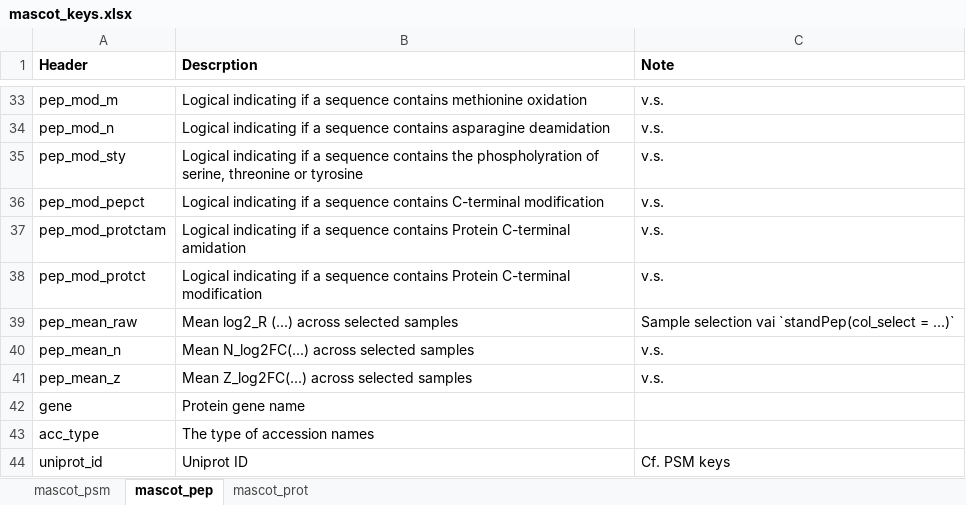
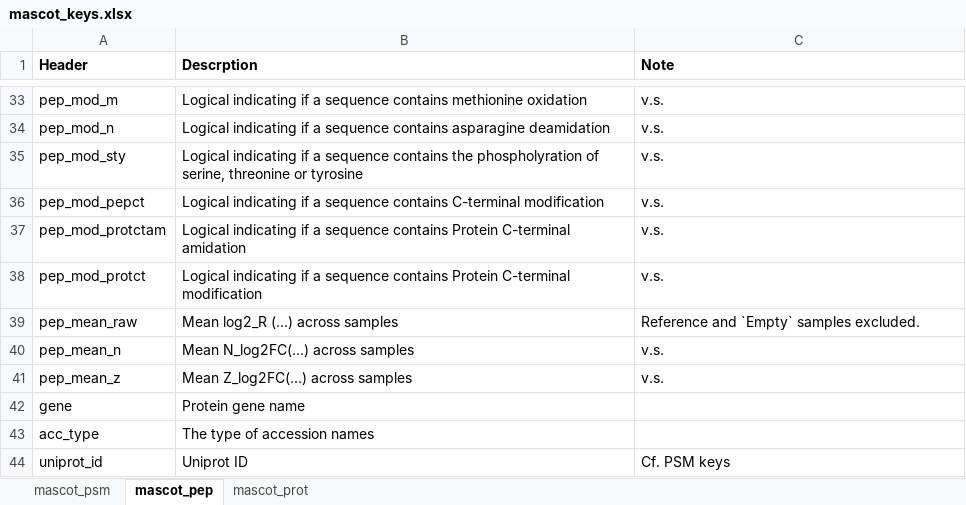
Before and after one commit to qzhang503/proteoQ, an Excel workbook: inst/extdata/mascot_keys.xlsx, sheet mascot_pep, drawn as a sheet; only a part is shown, gaps mark what is left out; values as stored, in another font and other column widths than the file's, no borders; the diff names each change by its address in the sheet, - before the commit and + after, or states it on an @@ line.

Commit message:
2020-06-02
Fixes:
  - In `mergePep`, the order of columns `species` and `entrez` can flip when assigning double-dipping peptides.
    (Thanks for the new rule in dplyr::bind_rows() for checking column attributes before row binding.)
	- In the calculation of data offsets from mean deviation form, the offsets were previously based on selected samples,
	  which can fail when there is only sample re-selected for re-normalization with `standPep` or `standPrn`.
	  In the fix, the values were based on all but `Reference` and `Empty` samples.
		The mean deviation forms will be updated as well after partial data normailization against selected samples.
Updates:
	- In `normPSM`, supported data alignment by grouping PSMs to proteins, followed by the median statistics
	  for uses in the alignment of PSMs. This is an addtion to PSM grouping by peptides for alignment.

```diff
--- a/inst/extdata/mascot_keys.xlsx (sheet mascot_pep)
+++ b/inst/extdata/mascot_keys.xlsx (sheet mascot_pep)
-B39 (Descrption): Mean log2_R (...) across selected samples
+B39 (Descrption): Mean log2_R (...) across samples
-C39 (Note): Sample selection vai `standPep(col_select = ...)`
+C39 (Note): Reference and `Empty` samples excluded.
-B40 (Descrption): Mean N_log2FC(...) across selected samples
+B40 (Descrption): Mean N_log2FC(...) across samples
-B41 (Descrption): Mean Z_log2FC(...) across selected samples
+B41 (Descrption): Mean Z_log2FC(...) across samples
```
Also changed, not shown: sheet mascot_prot, inst/extdata/maxquant_keys.xlsx, 17 other files.
